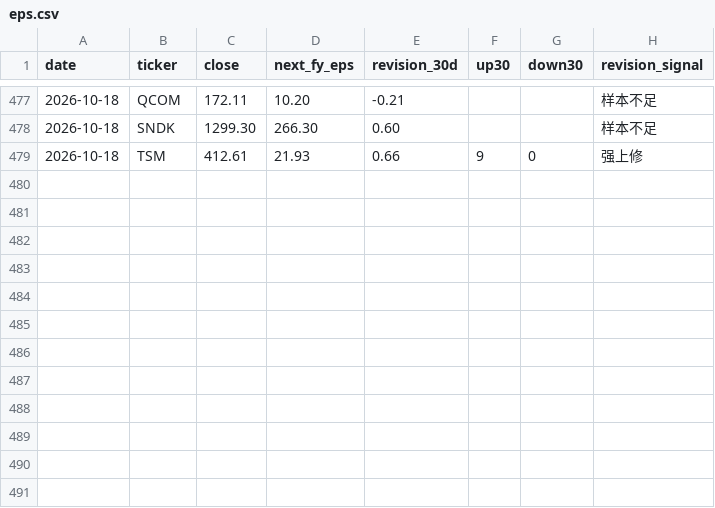
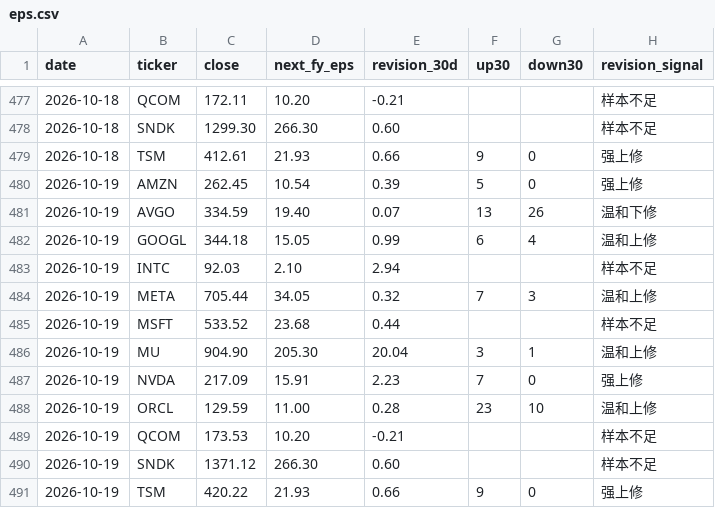
Before and after one commit to cool1990/Invest_Dashboard_V2, a CSV file: data/raw/semis/oldsite/eps.csv, drawn as a sheet; only a part is shown, gaps mark what is left out.

```diff
--- a/data/raw/semis/oldsite/eps.csv
+++ b/data/raw/semis/oldsite/eps.csv
@@ -479 +479,13 @@ date,ticker,close,next_fy_eps,revision_30d,up30,down30,revision_signal
 2026-10-18,TSM,412.61,21.93,0.66,9,0,强上修
+2026-10-19,AMZN,262.45,10.54,0.39,5,0,强上修
+2026-10-19,AVGO,334.59,19.40,0.07,13,26,温和下修
+2026-10-19,GOOGL,344.18,15.05,0.99,6,4,温和上修
+2026-10-19,INTC,92.03,2.10,2.94,,,样本不足
+2026-10-19,META,705.44,34.05,0.32,7,3,温和上修
+2026-10-19,MSFT,533.52,23.68,0.44,,,样本不足
+2026-10-19,MU,904.90,205.30,20.04,3,1,温和上修
+2026-10-19,NVDA,217.09,15.91,2.23,7,0,强上修
+2026-10-19,ORCL,129.59,11.00,0.28,23,10,温和上修
+2026-10-19,QCOM,173.53,10.20,-0.21,,,样本不足
+2026-10-19,SNDK,1371.12,266.30,0.60,,,样本不足
+2026-10-19,TSM,420.22,21.93,0.66,9,0,强上修
```
Also changed, not shown: 3 other files.
